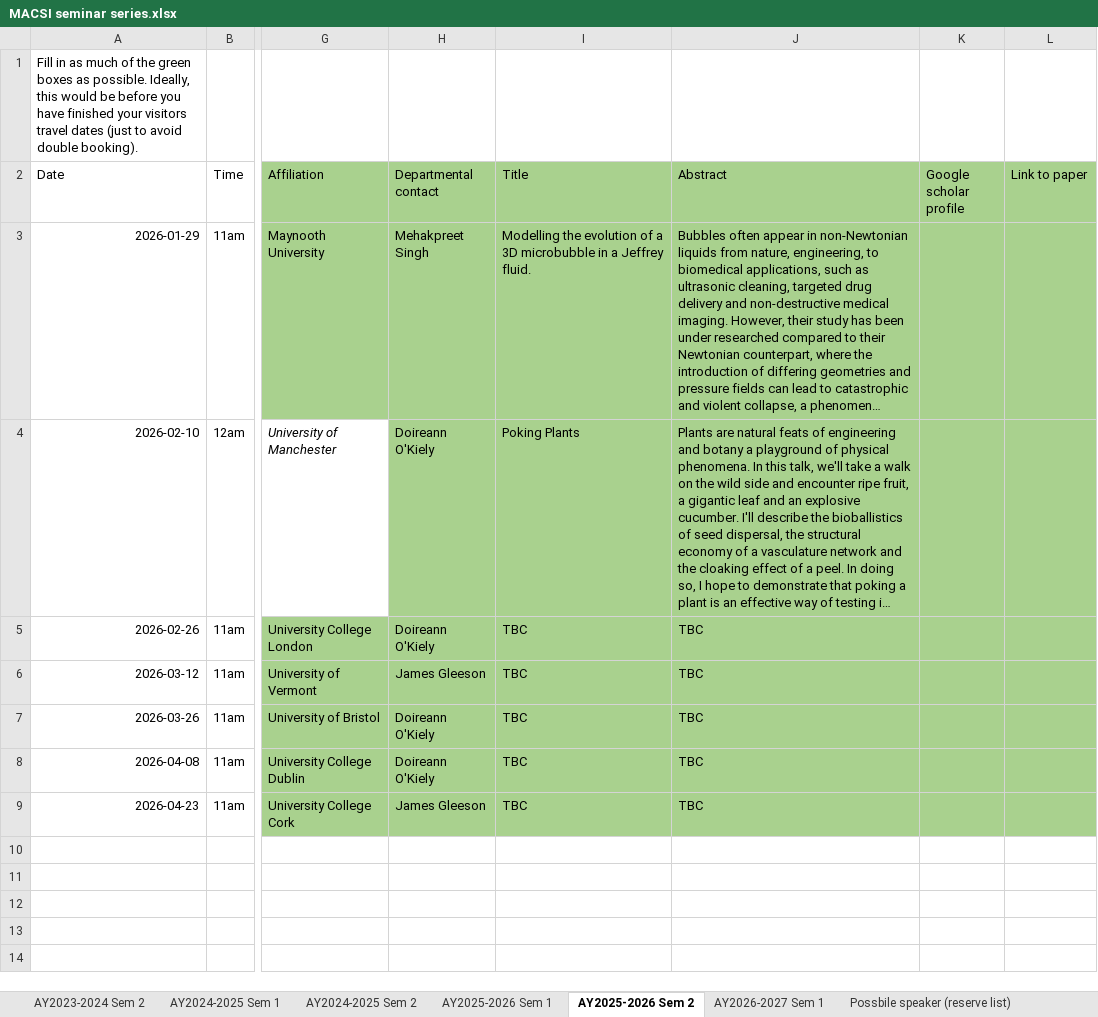
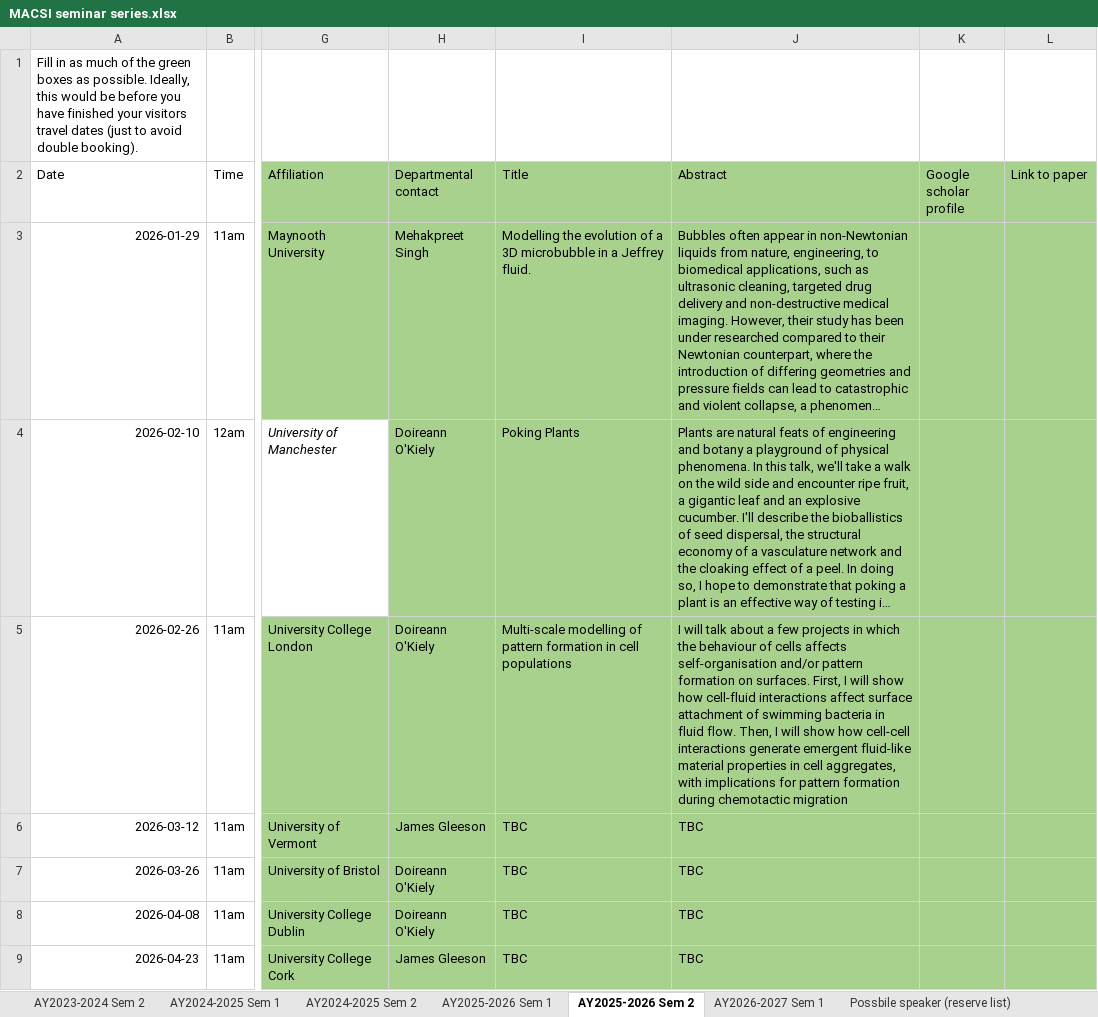
Before and after one commit to macsi-seminars/macsi-seminars.github.io, an Excel workbook: data/MACSI seminar series.xlsx, sheet AY2025-2026 Sem 2, drawn as a sheet; only a part is shown, gaps mark what is left out; long unchanged cells end in …; values as stored, in another font and other column widths than the file's, no borders; the diff names each change by its address in the sheet, - before the commit and + after, or states it on an @@ line.

Commit message:
add speaker

```diff
--- a/data/MACSI seminar series.xlsx (sheet AY2025-2026 Sem 2)
+++ b/data/MACSI seminar series.xlsx (sheet AY2025-2026 Sem 2)
-I5 (Title): TBC
+I5 (Title): Multi-scale modelling of pattern formation in cell populations
-J5 (Abstract): TBC
+J5 (Abstract): I will talk about a few projects in which the behaviour of cells affects self-organisation and/or pattern formation on surfaces. First, I will show how cell-fluid interactions affect surface attachment of swimming bacteria in fluid flow. Then, I will show how cell-cell interactions generate emergent fluid-like material properties in cell aggregates, with implications for pattern formation during chemotactic migration
```
Also changed, not shown: 2 other files.
